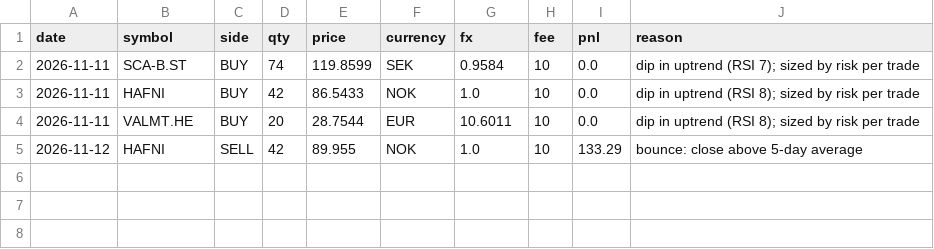
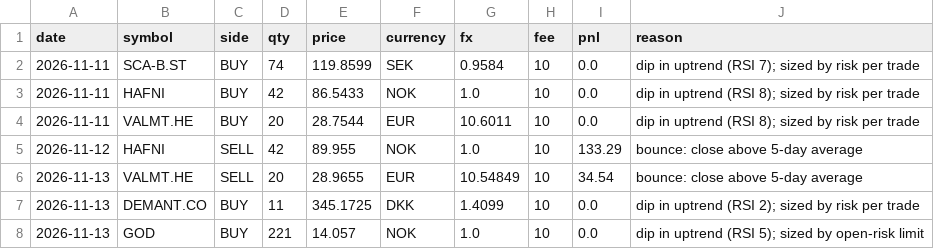
Before and after one commit to Antennmast/ai-trading-engine, a CSV file: state/tilbakefall/trades.csv, drawn as a sheet; the diff names each change by its address in the sheet, - before the commit and + after, or states it on an @@ line.

```diff
--- a/state/tilbakefall/trades.csv
+++ b/state/tilbakefall/trades.csv
+row 6: 2026-11-13 | VALMT.HE | SELL | 20 | 28.9655 | EUR | 10.54849 | 10 | 34.54 | bounce: close above 5-day average
+row 7: 2026-11-13 | DEMANT.CO | BUY | 11 | 345.1725 | DKK | 1.4099 | 10 | 0.0 | dip in uptrend (RSI 2); sized by risk per trade
+row 8: 2026-11-13 | GOD | BUY | 221 | 14.057 | NOK | 1.0 | 10 | 0.0 | dip in uptrend (RSI 5); sized by open-risk limit
```
Also changed, not shown: signals/llm_scores.csv, state/dagshandel/trades.csv, 31 other files.
